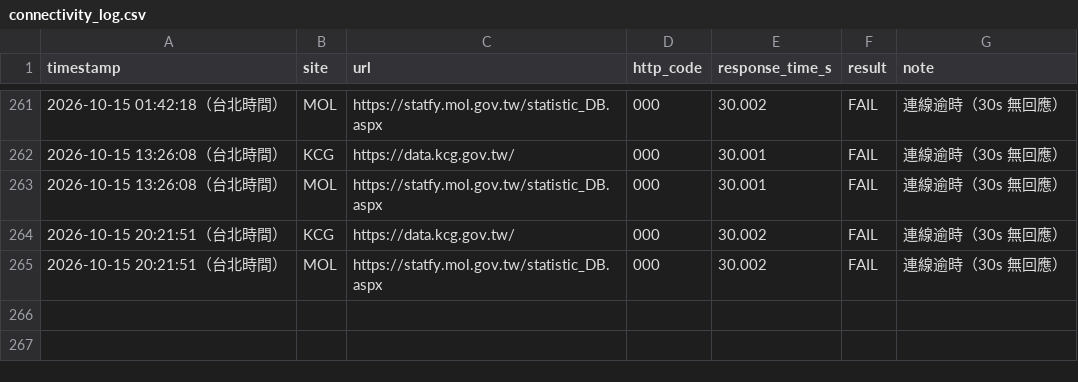
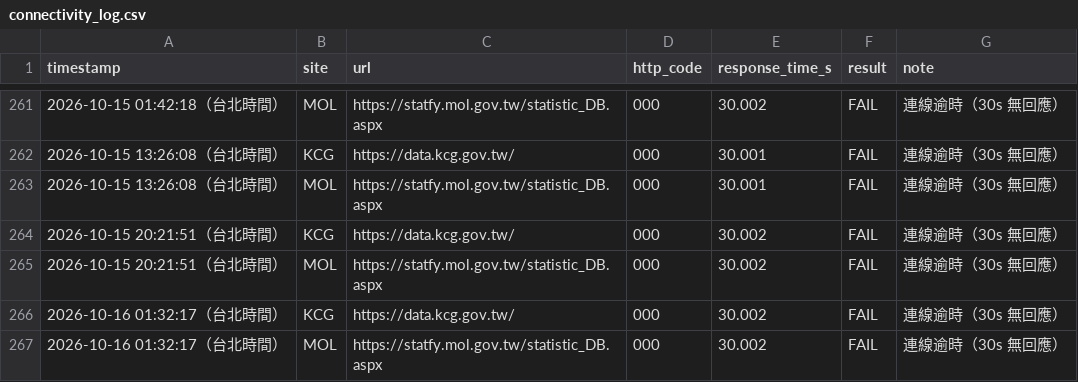
Before and after one commit to Ed2496/gov-data-connectivity-monitor, a CSV file: connectivity_log.csv, drawn as a sheet; only a part is shown, gaps mark what is left out.

```diff
--- a/connectivity_log.csv
+++ b/connectivity_log.csv
@@ -265 +265,3 @@ timestamp,site,url,http_code,response_time_s,result,note
 2026-10-15 20:21:51（台北時間）,MOL,https://statfy.mol.gov.tw/statistic_DB.aspx,000,30.002,FAIL,連線逾時（30s 無回應）
+2026-10-16 01:32:17（台北時間）,KCG,https://data.kcg.gov.tw/,000,30.002,FAIL,連線逾時（30s 無回應）
+2026-10-16 01:32:17（台北時間）,MOL,https://statfy.mol.gov.tw/statistic_DB.aspx,000,30.002,FAIL,連線逾時（30s 無回應）
```
Also changed, not shown: 3 other files.
